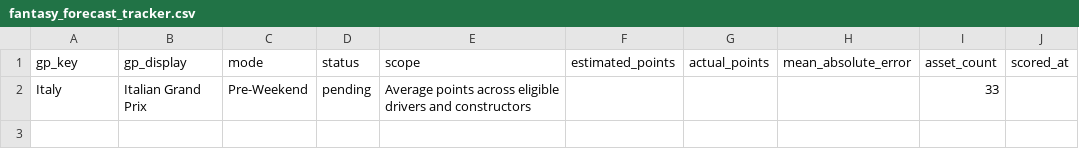
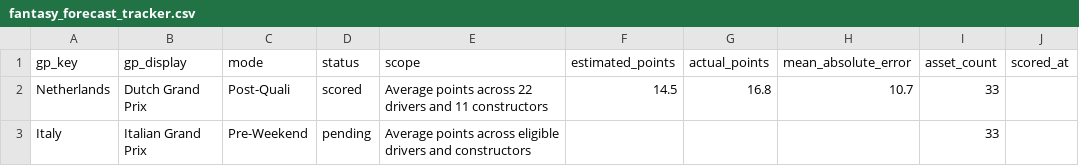
Before and after one commit to filipeoliveiraanalytics/gpfantasypredictor, a CSV file: data/fantasy_forecast_tracker.csv, drawn as a sheet.

Commit message:
Updated tracker with NL

```diff
--- a/data/fantasy_forecast_tracker.csv
+++ b/data/fantasy_forecast_tracker.csv
@@ -1,2 +1,3 @@
 gp_key,gp_display,mode,status,scope,estimated_points,actual_points,mean_absolute_error,asset_count,scored_at
+Netherlands,Dutch Grand Prix,Post-Quali,scored,Average points across 22 drivers and 11 constructors,14.5,16.8,10.7,33,
 Italy,Italian Grand Prix,Pre-Weekend,pending,Average points across eligible drivers and constructors,,,,33,
```
